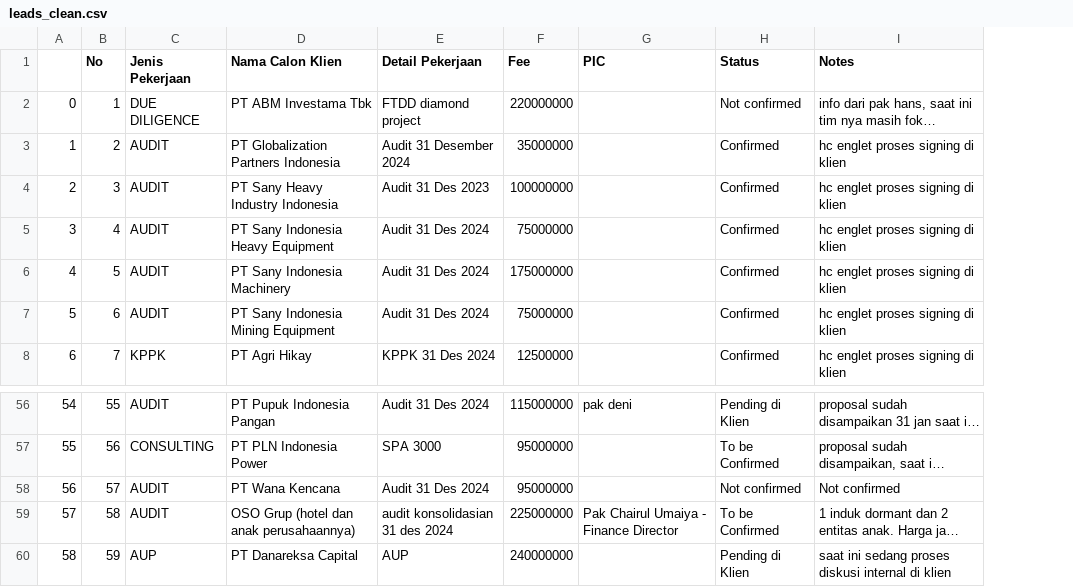
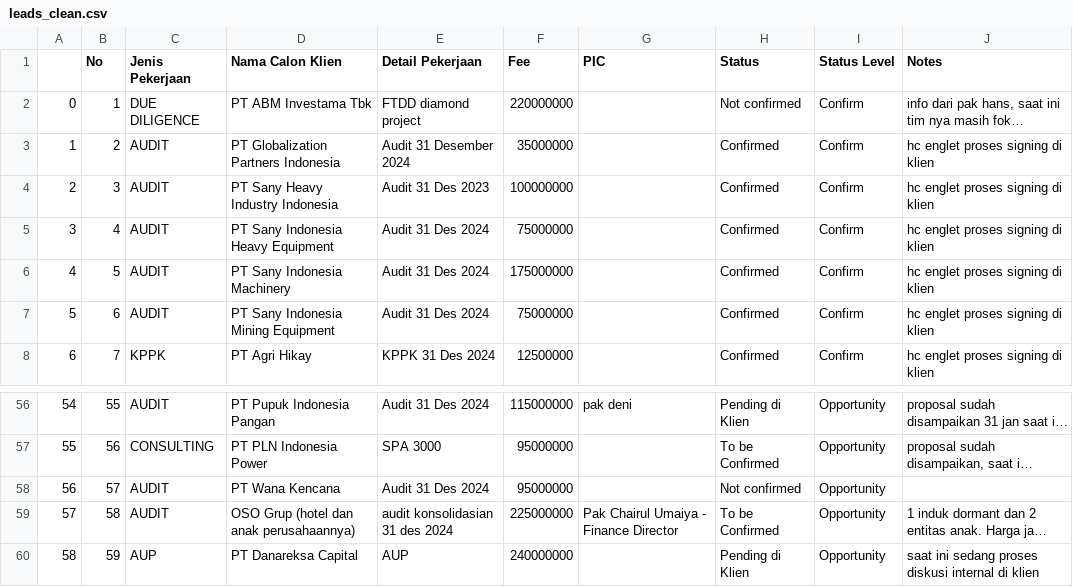
Before and after one commit to rafiff23/Parker, a CSV file: leads_clean.csv, drawn as a sheet; only a part is shown, gaps mark what is left out; long unchanged cells end in …; addresses are those after the commit; the diff names each change by its address in the sheet, - before the commit and + after, or states it on an @@ line.

```diff
--- a/leads_clean.csv
+++ b/leads_clean.csv
+column I (Status Level), rows 2-8: all Confirm; rows 56-60: all Opportunity
-J58 (Notes): Not confirmed
+J58 (Notes): (empty)
```
Also changed, not shown: 10 other files.
